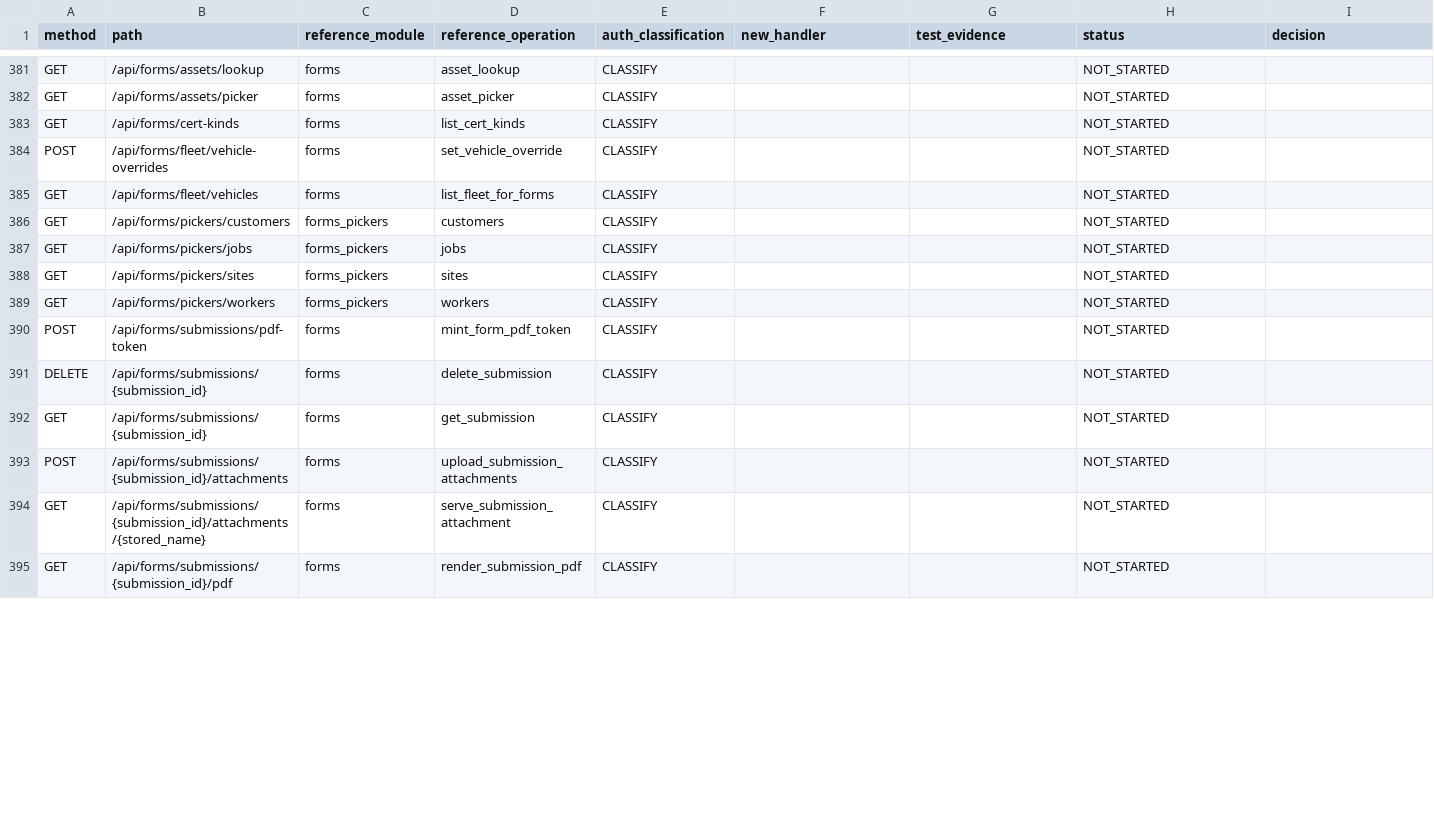
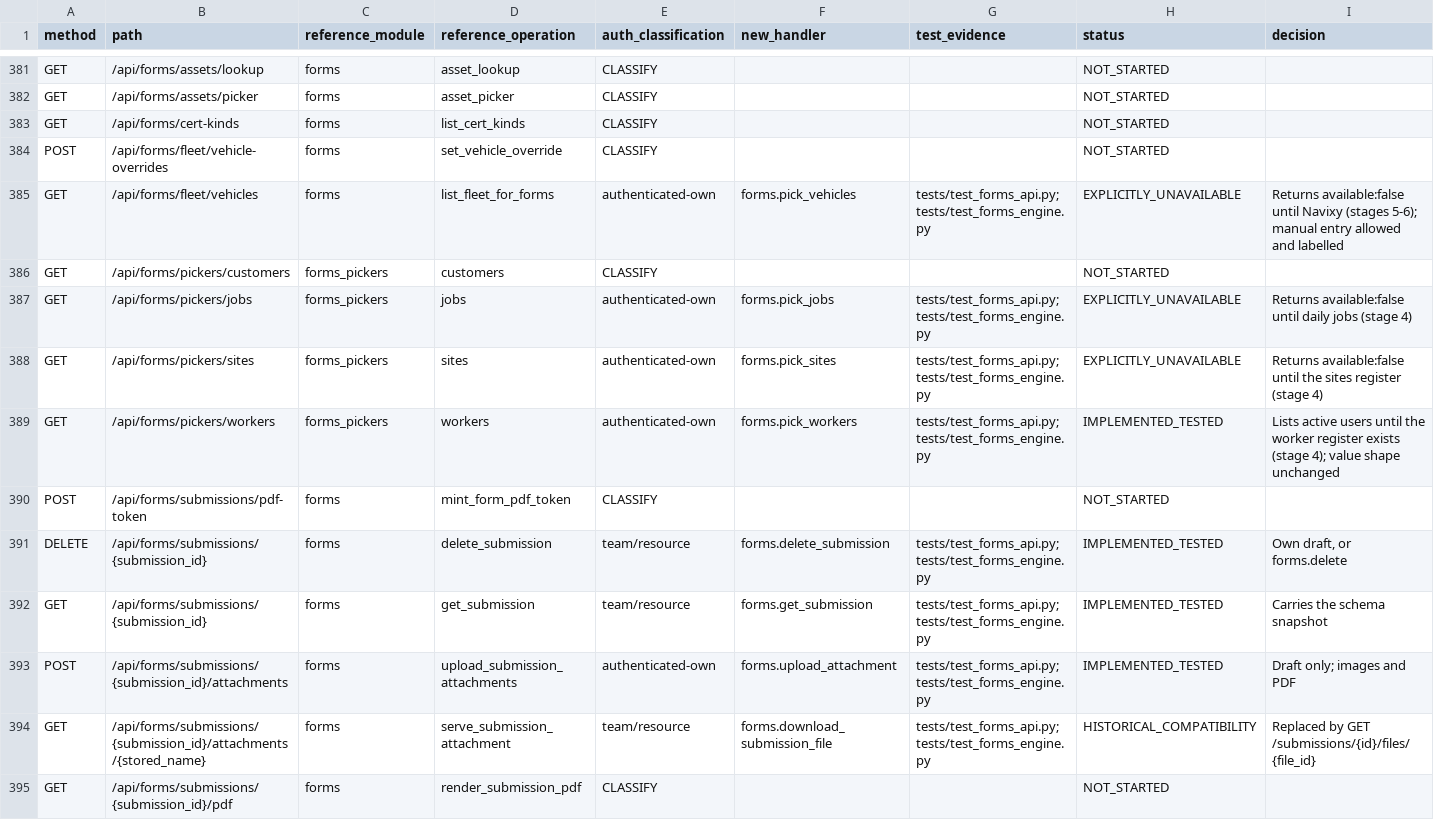
Before and after one commit to Paneltec/safety-portal-rebuild, a CSV file: docs/ledger/endpoint_coverage.csv, drawn as a sheet; only a part is shown, gaps mark what is left out; the diff covers the shown part only.

```diff
--- a/docs/ledger/endpoint_coverage.csv
+++ b/docs/ledger/endpoint_coverage.csv
@@ -384,12 +384,12 @@ GET,/api/forms/cert-kinds,forms,list_cert_kinds,CLASSIFY,,,NOT_STARTED,
 POST,/api/forms/fleet/vehicle-overrides,forms,set_vehicle_override,CLASSIFY,,,NOT_STARTED,
-GET,/api/forms/fleet/vehicles,forms,list_fleet_for_forms,CLASSIFY,,,NOT_STARTED,
+GET,/api/forms/fleet/vehicles,forms,list_fleet_for_forms,authenticated-own,forms.pick_vehicles,tests/test_forms_api.py; tests/test_forms_engine.py,EXPLICITLY_UNAVAILABLE,Returns available:false until Navixy (stages 5-6); manual entry allowed and labelled
 GET,/api/forms/pickers/customers,forms_pickers,customers,CLASSIFY,,,NOT_STARTED,
-GET,/api/forms/pickers/jobs,forms_pickers,jobs,CLASSIFY,,,NOT_STARTED,
-GET,/api/forms/pickers/sites,forms_pickers,sites,CLASSIFY,,,NOT_STARTED,
-GET,/api/forms/pickers/workers,forms_pickers,workers,CLASSIFY,,,NOT_STARTED,
+GET,/api/forms/pickers/jobs,forms_pickers,jobs,authenticated-own,forms.pick_jobs,tests/test_forms_api.py; tests/test_forms_engine.py,EXPLICITLY_UNAVAILABLE,Returns available:false until daily jobs (stage 4)
+GET,/api/forms/pickers/sites,forms_pickers,sites,authenticated-own,forms.pick_sites,tests/test_forms_api.py; tests/test_forms_engine.py,EXPLICITLY_UNAVAILABLE,Returns available:false until the sites register (stage 4)
+GET,/api/forms/pickers/workers,forms_pickers,workers,authenticated-own,forms.pick_workers,tests/test_forms_api.py; tests/test_forms_engine.py,IMPLEMENTED_TESTED,Lists active users until the worker register exists (stage 4); value shape unchanged
 POST,/api/forms/submissions/pdf-token,forms,mint_form_pdf_token,CLASSIFY,,,NOT_STARTED,
-DELETE,/api/forms/submissions/{submission_id},forms,delete_submission,CLASSIFY,,,NOT_STARTED,
-GET,/api/forms/submissions/{submission_id},forms,get_submission,CLASSIFY,,,NOT_STARTED,
-POST,/api/forms/submissions/{submission_id}/attachments,forms,upload_submission_attachments,CLASSIFY,,,NOT_STARTED,
-GET,/api/forms/submissions/{submission_id}/attachments/{stored_name},forms,serve_submission_attachment,CLASSIFY,,,NOT_STARTED,
+DELETE,/api/forms/submissions/{submission_id},forms,delete_submission,team/resource,forms.delete_submission,tests/test_forms_api.py; tests/test_forms_engine.py,IMPLEMENTED_TESTED,"Own draft, or forms.delete"
+GET,/api/forms/submissions/{submission_id},forms,get_submission,team/resource,forms.get_submission,tests/test_forms_api.py; tests/test_forms_engine.py,IMPLEMENTED_TESTED,Carries the schema snapshot
+POST,/api/forms/submissions/{submission_id}/attachments,forms,upload_submission_attachments,authenticated-own,forms.upload_attachment,tests/test_forms_api.py; tests/test_forms_engine.py,IMPLEMENTED_TESTED,Draft only; images and PDF
+GET,/api/forms/submissions/{submission_id}/attachments/{stored_name},forms,serve_submission_attachment,team/resource,forms.download_submission_file,tests/test_forms_api.py; tests/test_forms_engine.py,HISTORICAL_COMPATIBILITY,Replaced by GET /submissions/{id}/files/{file_id}
 GET,/api/forms/submissions/{submission_id}/pdf,forms,render_submission_pdf,CLASSIFY,,,NOT_STARTED,
```
Also changed, not shown: 9 added rows and 54 edited cells elsewhere in this file, docs/ledger/feature_coverage.csv, 14 other files.
